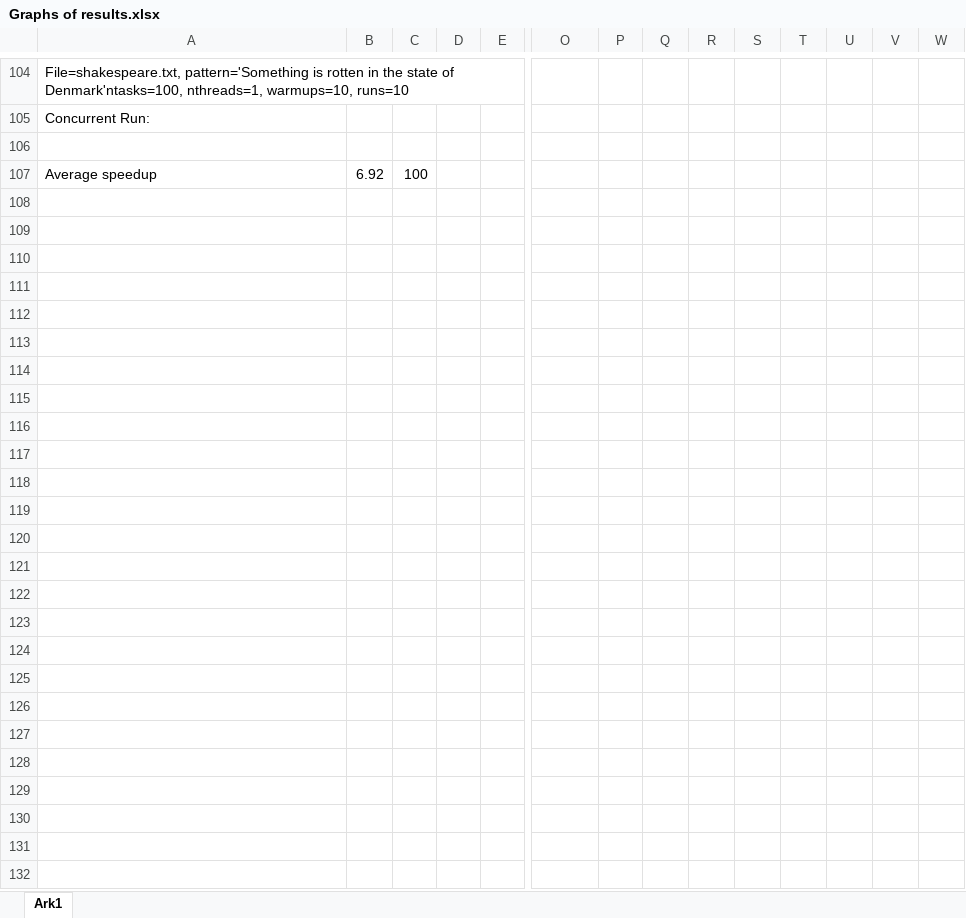
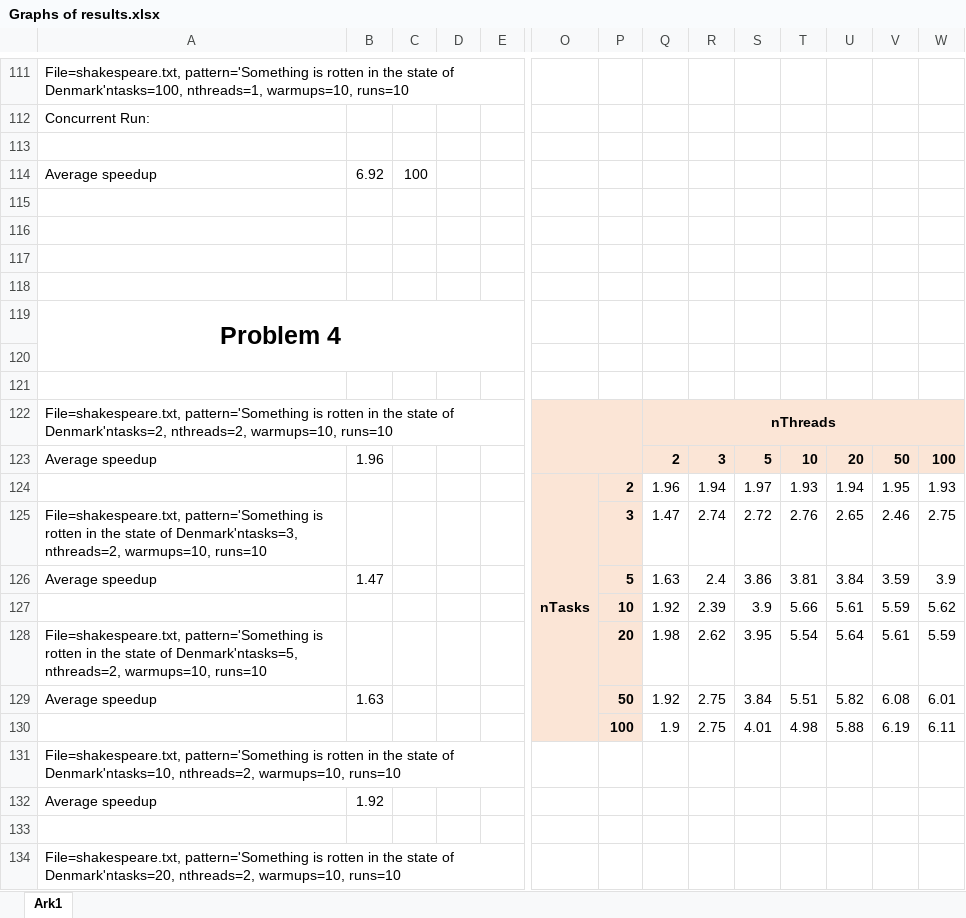
Before and after one commit to danielschutt/ParallelProgrammering, an Excel workbook: paralel programming/src/Graphs of results.xlsx, sheet Ark1, drawn as a sheet; only a part is shown, gaps mark what is left out; values as stored, in another font and other column widths than the file's, no borders; charts and pictures not drawn; rows hold the shown columns only; the diff covers the shown part only; the diff names each change by its address in the sheet, - before the commit and + after, or states it on an @@ line.

```diff
--- a/paralel programming/src/Graphs of results.xlsx (sheet Ark1)
+++ b/paralel programming/src/Graphs of results.xlsx (sheet Ark1)
+row 115: (empty)
+row 116: (empty)
+row 117: (empty)
+row 118: (empty)
+row 119: Problem 4
+row 120: (empty)
+row 121: (empty)
+row 122: File=shakespeare.txt, pattern='Something is rotten in the state of Denmark'ntasks=2, nthreads=2, warmups=10, runs=10 |  |  |  |  |  |  | nThreads
+row 123: Average speedup | 1.96 |  |  |  |  |  | 2 | 3 | 5 | 10 | 20 | 50 | 100
+row 124:  |  |  |  |  | nTasks | 2 | 1.96 | 1.94 | 1.97 | 1.93 | 1.94 | 1.95 | 1.93
+row 125: File=shakespeare.txt, pattern='Something is rotten in the state of Denmark'ntasks=3, nthreads=2, warmups=10, runs=10 |  |  |  |  |  | 3 | 1.47 | 2.74 | 2.72 | 2.76 | 2.65 | 2.46 | 2.75
+row 126: Average speedup | 1.47 |  |  |  |  | 5 | 1.63 | 2.4 | 3.86 | 3.81 | 3.84 | 3.59 | 3.9
+row 127:  |  |  |  |  |  | 10 | 1.92 | 2.39 | 3.9 | 5.66 | 5.61 | 5.59 | 5.62
+row 128: File=shakespeare.txt, pattern='Something is rotten in the state of Denmark'ntasks=5, nthreads=2, warmups=10, runs=10 |  |  |  |  |  | 20 | 1.98 | 2.62 | 3.95 | 5.54 | 5.64 | 5.61 | 5.59
+row 129: Average speedup | 1.63 |  |  |  |  | 50 | 1.92 | 2.75 | 3.84 | 5.51 | 5.82 | 6.08 | 6.01
+row 130:  |  |  |  |  |  | 100 | 1.9 | 2.75 | 4.01 | 4.98 | 5.88 | 6.19 | 6.11
+row 131: File=shakespeare.txt, pattern='Something is rotten in the state of Denmark'ntasks=10, nthreads=2, warmups=10, runs=10
+row 132: Average speedup | 1.92
+row 133: (empty)
+row 134: File=shakespeare.txt, pattern='Something is rotten in the state of Denmark'ntasks=20, nthreads=2, warmups=10, runs=10
```
Also changed, not shown: 140 added rows, 4 edited cells, cell formats and merged cells elsewhere in this sheet, charts or pictures, 12 other files.
